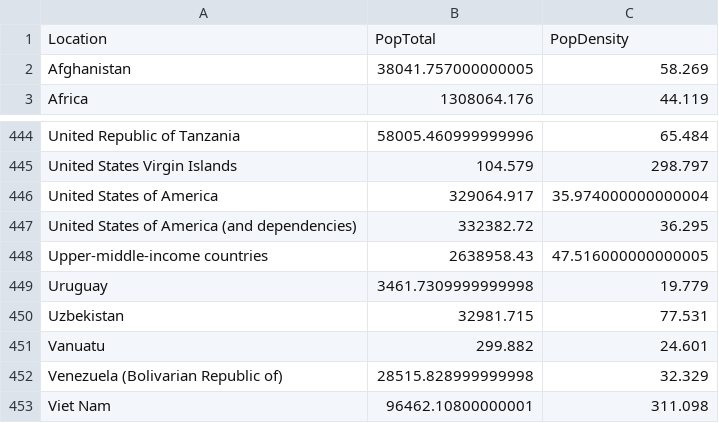
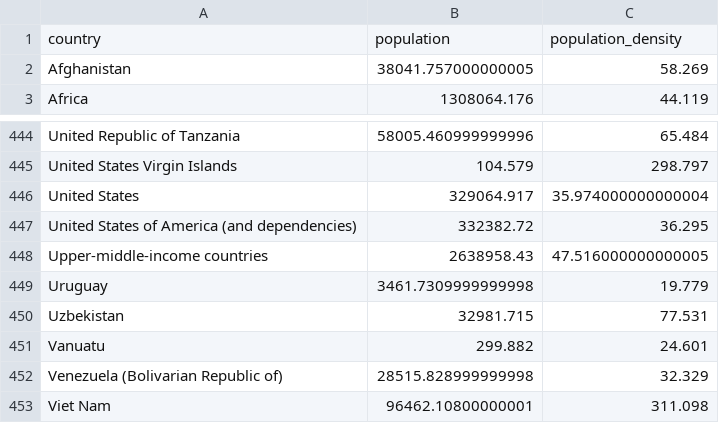
Before and after one commit to nyu-ds-2019/covid-19, a CSV file: data/staging/demographics_2019.csv, drawn as a sheet; only a part is shown, gaps mark what is left out.

Commit message:
add arima data to unified

```diff
--- a/data/staging/demographics_2019.csv
+++ b/data/staging/demographics_2019.csv
@@ -1,2 +1,2 @@
-Location,PopTotal,PopDensity
+country,population,population_density
 Afghanistan,38041.757000000005,58.269
@@ -445,3 +445,3 @@ United Republic of Tanzania,58005.460999999996,65.484
 United States Virgin Islands,104.579,298.797
-United States of America,329064.917,35.974000000000004
+United States,329064.917,35.974000000000004
 United States of America (and dependencies),332382.72,36.295
```
Also changed, not shown: 2 other files.
